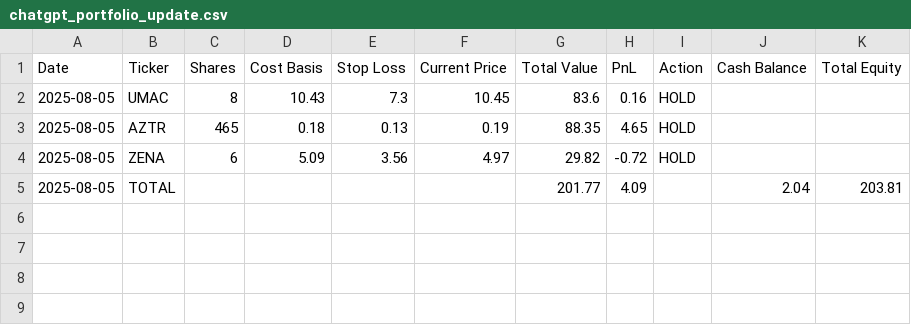
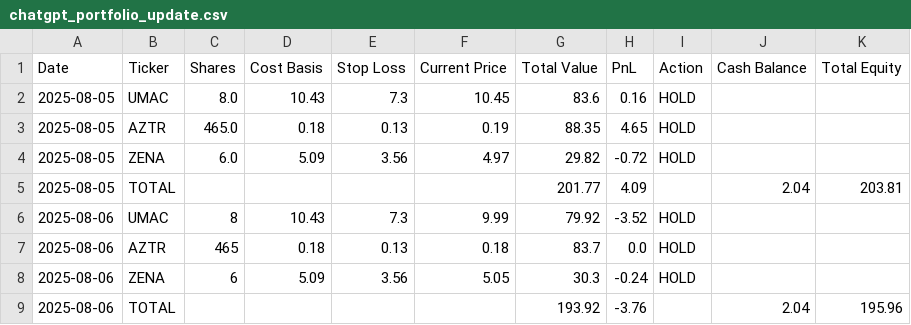
Before and after one commit to pkuzic/ChatGPT-Micro-Cap-Experiment, a CSV file: Start Your Own/chatgpt_portfolio_update.csv, drawn as a sheet.

Commit message:
06/08 portfolio update

```diff
--- a/Start Your Own/chatgpt_portfolio_update.csv
+++ b/Start Your Own/chatgpt_portfolio_update.csv
@@ -1,5 +1,9 @@
 Date,Ticker,Shares,Cost Basis,Stop Loss,Current Price,Total Value,PnL,Action,Cash Balance,Total Equity
-2025-08-05,UMAC,8,10.43,7.3,10.45,83.6,0.16,HOLD,,
-2025-08-05,AZTR,465,0.18,0.13,0.19,88.35,4.65,HOLD,,
-2025-08-05,ZENA,6,5.09,3.56,4.97,29.82,-0.72,HOLD,,
+2025-08-05,UMAC,8.0,10.43,7.3,10.45,83.6,0.16,HOLD,,
+2025-08-05,AZTR,465.0,0.18,0.13,0.19,88.35,4.65,HOLD,,
+2025-08-05,ZENA,6.0,5.09,3.56,4.97,29.82,-0.72,HOLD,,
 2025-08-05,TOTAL,,,,,201.77,4.09,,2.04,203.81
+2025-08-06,UMAC,8,10.43,7.3,9.99,79.92,-3.52,HOLD,,
+2025-08-06,AZTR,465,0.18,0.13,0.18,83.7,0.0,HOLD,,
+2025-08-06,ZENA,6,5.09,3.56,5.05,30.3,-0.24,HOLD,,
+2025-08-06,TOTAL,,,,,193.92,-3.76,,2.04,195.96
```
